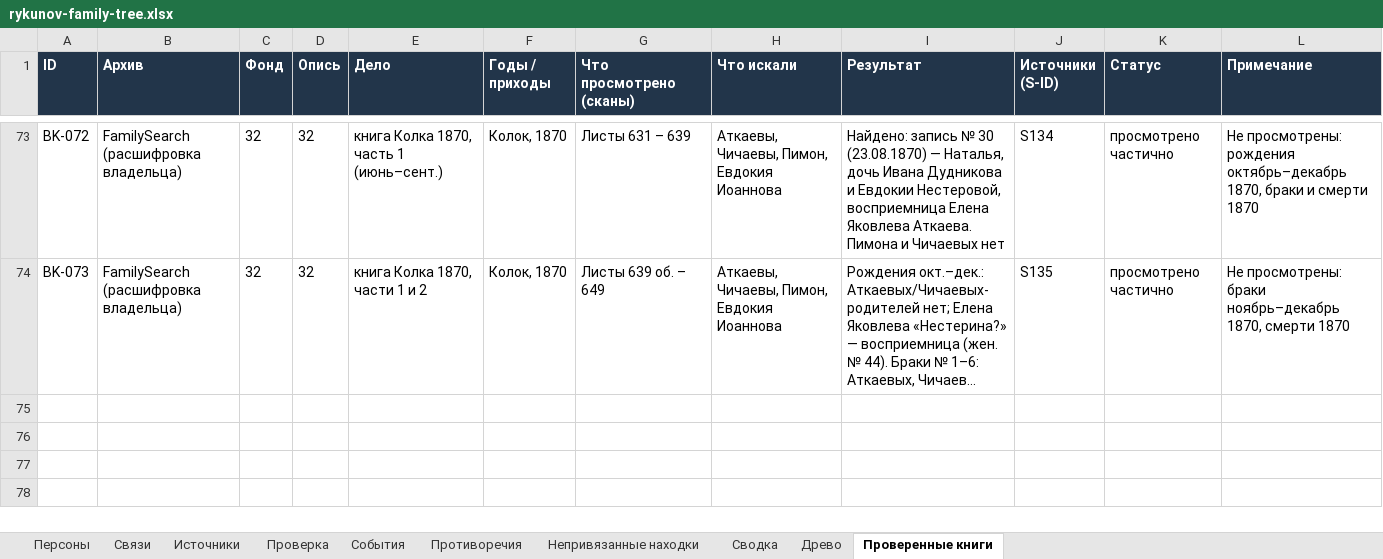
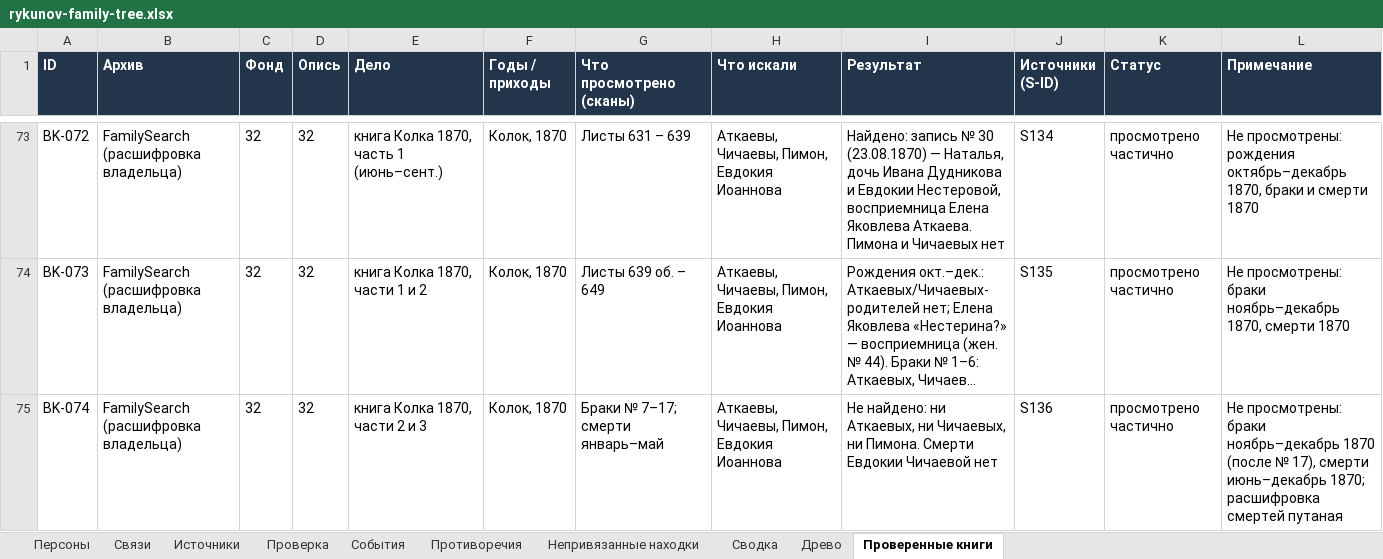
Before and after one commit to kilevoy/rykunov-family-tree, an Excel workbook: data/rykunov-family-tree.xlsx, sheet Проверенные книги, drawn as a sheet; only a part is shown, gaps mark what is left out; long unchanged cells end in …; values as stored, in another font and other column widths than the file's, no borders; the diff names each change by its address in the sheet, - before the commit and + after, or states it on an @@ line.

```diff
--- a/data/rykunov-family-tree.xlsx (sheet Проверенные книги)
+++ b/data/rykunov-family-tree.xlsx (sheet Проверенные книги)
+row 75: BK-074 | FamilySearch (расшифровка владельца) | 32 | 32 | книга Колка 1870, части 2 и 3 | Колок, 1870 | Браки № 7–17; смерти январь–май | Аткаевы, Чичаевы, Пимон, Евдокия Иоаннова | Не найдено: ни Аткаевых, ни Чичаевых, ни Пимона. Смерти Евдокии Чичаевой нет | S136 | просмотрено частично | Не просмотрены: браки ноябрь–декабрь 1870 (после № 17), смерти июнь–декабрь 1870; расшифровка смертей путаная
```
Also changed, not shown: sheet Непривязанные находки, sheet Источники.
